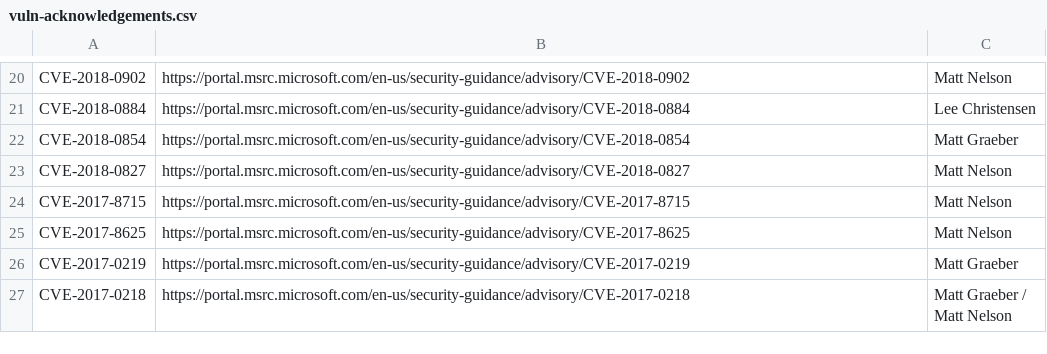
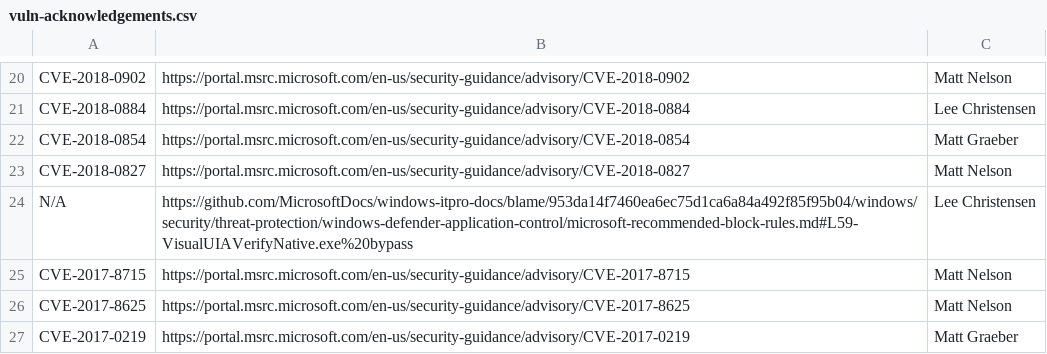
Before and after one commit to otrovanotg/chronology, a CSV file: vuln-acknowledgements.csv, drawn as a sheet; only a part is shown, gaps mark what is left out; the shorter side is filled out with more unchanged rows.

Commit message:
Non-serviced VisualUIAVerifyNative.exe device guard bypass
Removed empty line as well

```diff
--- a/vuln-acknowledgements.csv
+++ b/vuln-acknowledgements.csv
@@ -23,2 +23,3 @@ CVE-2018-0854,https://portal.msrc.microsoft.com/en-us/security-guidance/advisory
 CVE-2018-0827,https://portal.msrc.microsoft.com/en-us/security-guidance/advisory/CVE-2018-0827,Matt Nelson
+N/A,https://github.com/MicrosoftDocs/windows-itpro-docs/blame/953da14f7460ea6ec75d1ca6a84a492f85f95b04/windows/security/threat-protection/windows-defender-application-control/microsoft-recommended-block-rules.md#L59-VisualUIAVerifyNative.exe%20bypass,Lee Christensen
 CVE-2017-8715,https://portal.msrc.microsoft.com/en-us/security-guidance/advisory/CVE-2017-8715,Matt Nelson
```
